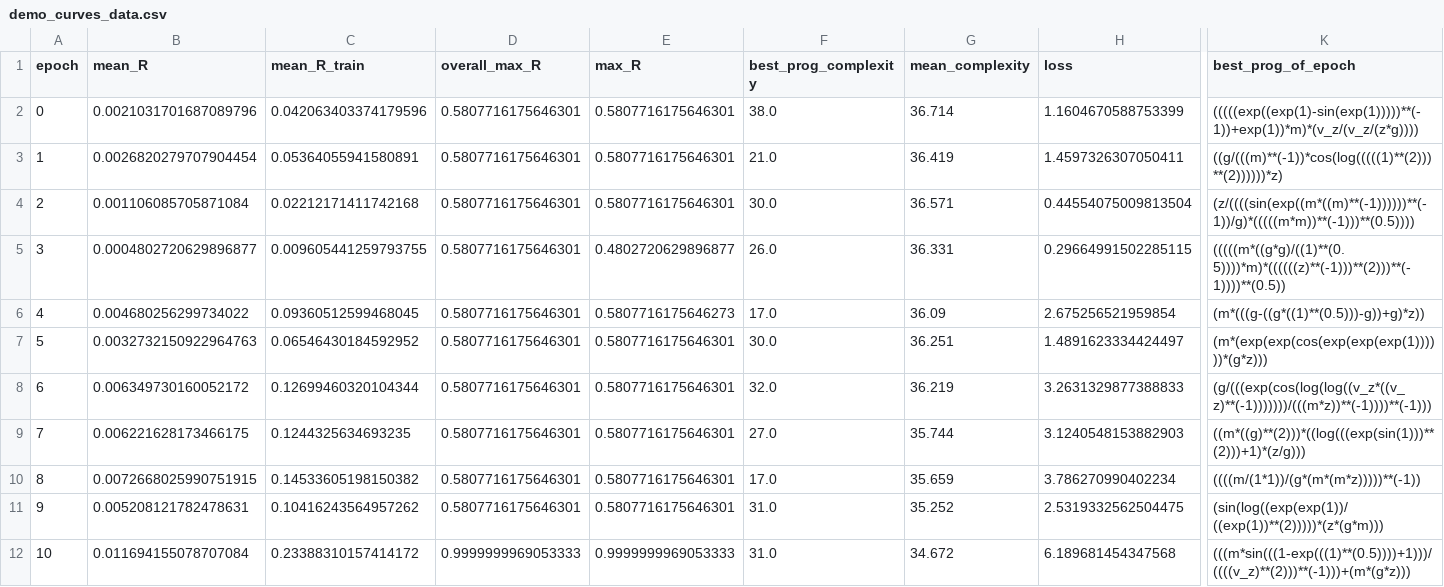
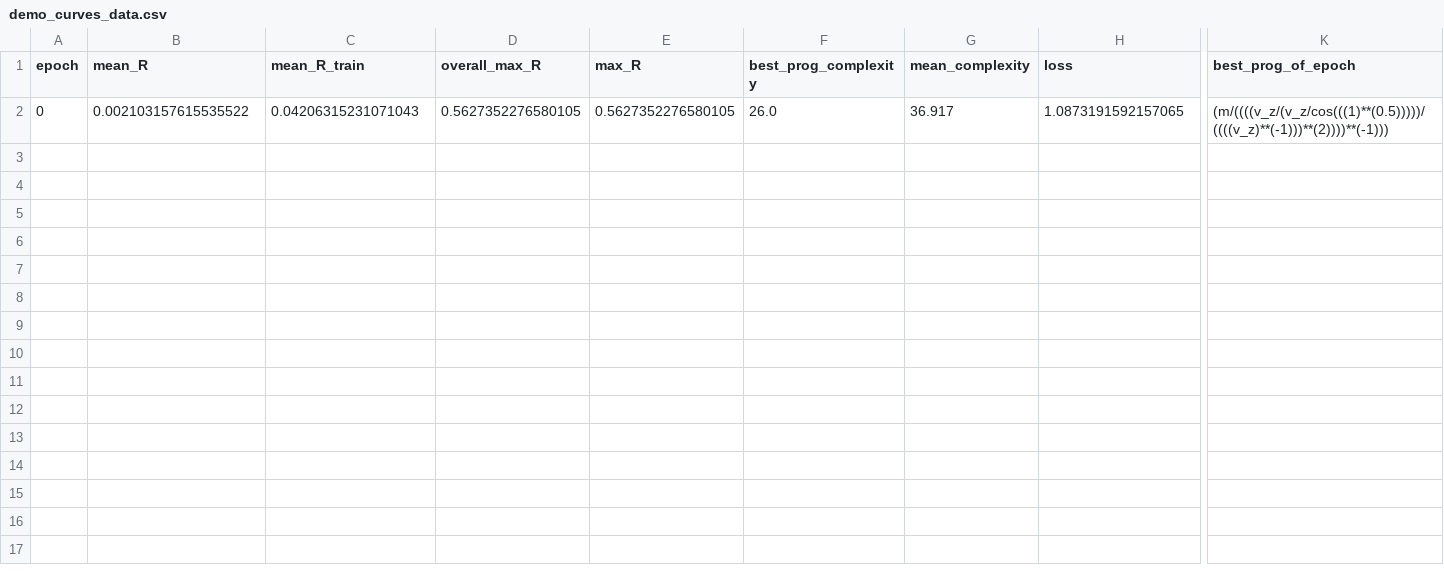
Before and after one commit to WassimTenachi/PhySO, a CSV file: Experiments-Wassim/demo_curves_data.csv, drawn as a sheet; only a part is shown, gaps mark what is left out; rows hold the shown columns only; the diff covers the shown part only; the diff names each change by its address in the sheet, - before the commit and + after, or states it on an @@ line.

```diff
--- a/Experiments-Wassim/demo_curves_data.csv
+++ b/Experiments-Wassim/demo_curves_data.csv
-B2 (mean_R): 0.0021031701687089796
+B2 (mean_R): 0.002103157615535522
-C2 (mean_R_train): 0.042063403374179596
+C2 (mean_R_train): 0.04206315231071043
-D2 (overall_max_R): 0.5807716175646301
+D2 (overall_max_R): 0.5627352276580105
-E2 (max_R): 0.5807716175646301
+E2 (max_R): 0.5627352276580105
-F2 (best_prog_complexity): 38.0
+F2 (best_prog_complexity): 26.0
-G2 (mean_complexity): 36.714
+G2 (mean_complexity): 36.917
-H2 (loss): 1.1604670588753399
+H2 (loss): 1.0873191592157065
-K2 (best_prog_of_epoch): (((((exp((exp(1)-sin(exp(1)))))**(-1))+exp(1))*m)*(v_z/(v_z/(z*g))))
+K2 (best_prog_of_epoch): (m/((((v_z/(v_z/cos(((1)**(0.5)))))/((((v_z)**(-1)))**(2))))**(-1)))
-row 3: 1 | 0.0026820279707904454 | 0.05364055941580891 | 0.5807716175646301 | 0.5807716175646301 | 21.0 | 36.419 | 1.4597326307050411 | ((g/(((m)**(-1))*cos(log(((((1)**(2)))**(2))))))*z)
-row 4: 2 | 0.001106085705871084 | 0.02212171411742168 | 0.5807716175646301 | 0.5807716175646301 | 30.0 | 36.571 | 0.44554075009813504 | (z/((((sin(exp((m*((m)**(-1))))))**(-1))/g)*(((((m*m))**(-1)))**(0.5))))
-row 5: 3 | 0.0004802720629896877 | 0.009605441259793755 | 0.5807716175646301 | 0.4802720629896877 | 26.0 | 36.331 | 0.29664991502285115 | (((((m*((g*g)/((1)**(0.5))))*m)*((((((z)**(-1)))**(2)))**(-1))))**(0.5))
-row 6: 4 | 0.004680256299734022 | 0.09360512599468045 | 0.5807716175646301 | 0.5807716175646273 | 17.0 | 36.09 | 2.675256521959854 | (m*(((g-((g*((1)**(0.5)))-g))+g)*z))
-row 7: 5 | 0.0032732150922964763 | 0.06546430184592952 | 0.5807716175646301 | 0.5807716175646301 | 30.0 | 36.251 | 1.4891623334424497 | (m*(exp(exp(cos(exp(exp(exp(1))))))*(g*z)))
-row 8: 6 | 0.006349730160052172 | 0.12699460320104344 | 0.5807716175646301 | 0.5807716175646301 | 32.0 | 36.219 | 3.2631329877388833 | (g/(((exp(cos(log(log((v_z*((v_z)**(-1)))))))/(((m*z))**(-1))))**(-1)))
-row 9: 7 | 0.006221628173466175 | 0.1244325634693235 | 0.5807716175646301 | 0.5807716175646301 | 27.0 | 35.744 | 3.1240548153882903 | ((m*((g)**(2)))*((log(((exp(sin(1)))**(2)))+1)*(z/g)))
-row 10: 8 | 0.0072668025990751915 | 0.14533605198150382 | 0.5807716175646301 | 0.5807716175646301 | 17.0 | 35.659 | 3.786270990402234 | ((((m/(1*1))/(g*(m*(m*z)))))**(-1))
-row 11: 9 | 0.005208121782478631 | 0.10416243564957262 | 0.5807716175646301 | 0.5807716175646301 | 31.0 | 35.252 | 2.5319332562504475 | (sin(log((exp(exp(1))/((exp(1))**(2)))))*(z*(g*m)))
-row 12: 10 | 0.011694155078707084 | 0.23388310157414172 | 0.9999999969053333 | 0.9999999969053333 | 31.0 | 34.672 | 6.189681454347568 | (((m*sin(((1-exp(((1)**(0.5))))+1)))/((((v_z)**(2)))**(-1)))+(m*(g*z)))
```
Also changed, not shown: 1 edited cell elsewhere in this file, 8 other files.
